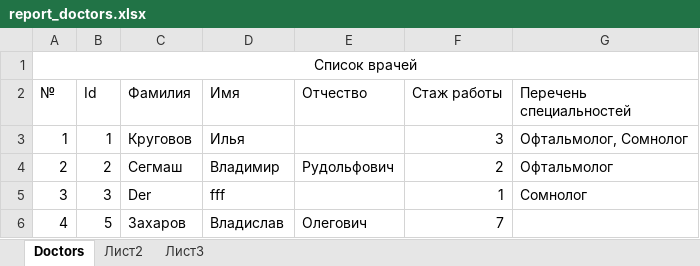
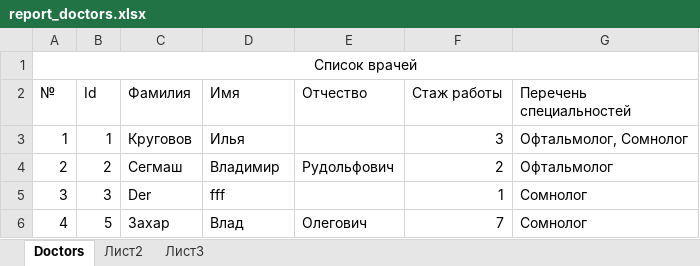
Before and after one commit to DmSenich/ASP_AIS_Policlinic, an Excel workbook: ASP_AIS_Policlinic/wwwroot/Reports/report_doctors.xlsx, sheet Doctors, drawn as a sheet; values as stored, in another font and other column widths than the file's, no borders; the diff names each change by its address in the sheet, - before the commit and + after, or states it on an @@ line.

```diff
--- a/ASP_AIS_Policlinic/wwwroot/Reports/report_doctors.xlsx (sheet Doctors)
+++ b/ASP_AIS_Policlinic/wwwroot/Reports/report_doctors.xlsx (sheet Doctors)
-C6 (Фамилия): Захаров
+C6 (Фамилия): Захар
-D6 (Имя): Владислав
+D6 (Имя): Влад
-G6 (Перечень специальностей): (empty)
+G6 (Перечень специальностей): Сомнолог
```
Also changed, not shown: ASP_AIS_Policlinic/wwwroot/Reports/report_diseasesType.xlsx, ASP_AIS_Policlinic/wwwroot/Reports/templates/report_template_of_specialtyDoctors.xlsx, 38 other files.
